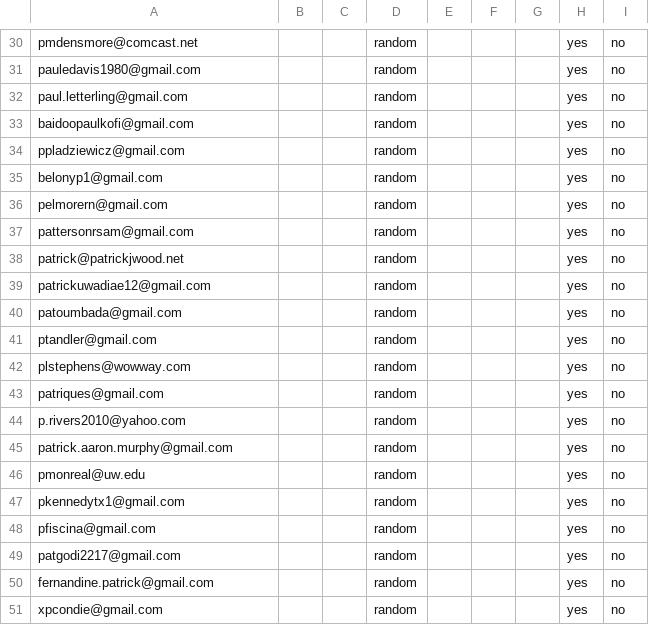
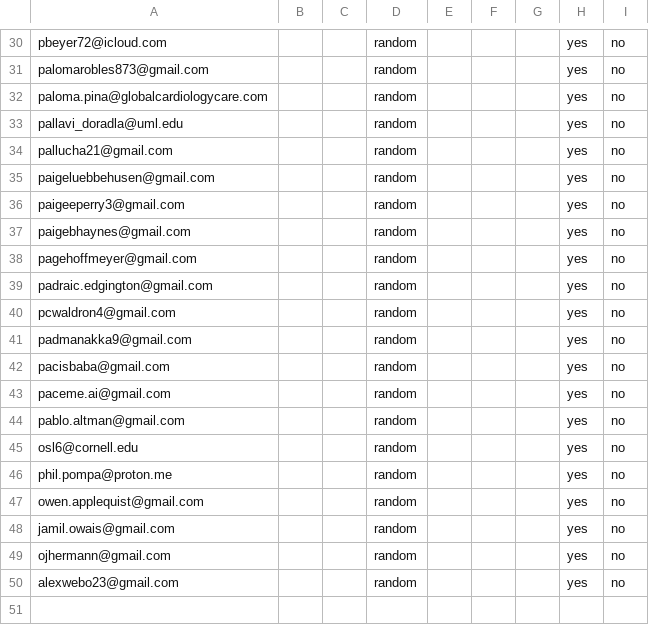
Before and after one commit to Shinyinight/proton_playwright_ui_mailer, a CSV file: recipients_sample.csv, drawn as a sheet; only a part is shown, gaps mark what is left out; removed rows and columns are numbered as before the commit, all else as after; the diff covers the shown part only; the diff names each change by its address in the sheet, - before the commit and + after, or states it on an @@ line.

```diff
--- a/recipients_sample.csv
+++ b/recipients_sample.csv
-A30: pmdensmore@comcast.net
+A30: pbeyer72@icloud.com
-A31: pauledavis1980@gmail.com
+A31: palomarobles873@gmail.com
-A32: paul.letterling@gmail.com
+A32: paloma.pina@globalcardiologycare.com
-A33: baidoopaulkofi@gmail.com
+A33: pallavi_doradla@uml.edu
-A34: ppladziewicz@gmail.com
+A34: pallucha21@gmail.com
-A35: belonyp1@gmail.com
+A35: paigeluebbehusen@gmail.com
-A36: pelmorern@gmail.com
+A36: paigeeperry3@gmail.com
-A37: pattersonrsam@gmail.com
+A37: paigebhaynes@gmail.com
-A38: patrick@patrickjwood.net
+A38: pagehoffmeyer@gmail.com
-A39: patrickuwadiae12@gmail.com
+A39: padraic.edgington@gmail.com
-A40: patoumbada@gmail.com
+A40: pcwaldron4@gmail.com
-A41: ptandler@gmail.com
+A41: padmanakka9@gmail.com
-row 42: plstephens@wowway.com |  |  | random |  |  |  | yes | no
-A42: patriques@gmail.com
+A42: pacisbaba@gmail.com
-A43: p.rivers2010@yahoo.com
+A43: paceme.ai@gmail.com
-A44: patrick.aaron.murphy@gmail.com
+A44: pablo.altman@gmail.com
-A45: pmonreal@uw.edu
+A45: osl6@cornell.edu
-A46: pkennedytx1@gmail.com
+A46: phil.pompa@proton.me
-A47: pfiscina@gmail.com
+A47: owen.applequist@gmail.com
-A48: patgodi2217@gmail.com
+A48: jamil.owais@gmail.com
-A49: fernandine.patrick@gmail.com
+A49: ojhermann@gmail.com
-A50: xpcondie@gmail.com
+A50: alexwebo23@gmail.com
```
Also changed, not shown: 28 edited cells elsewhere in this file.
